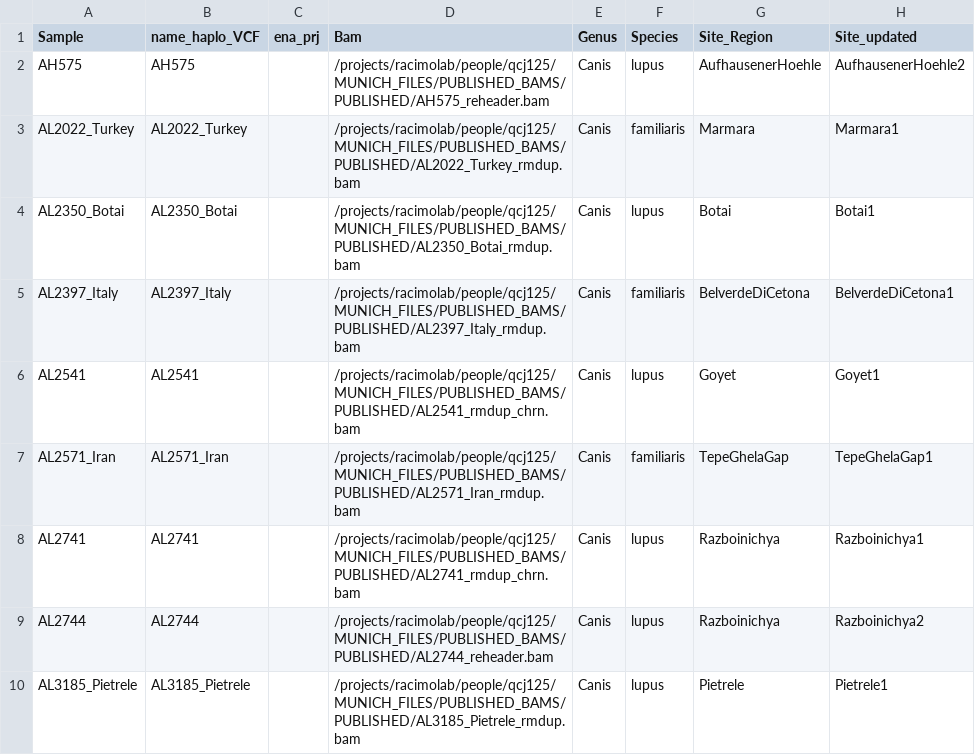
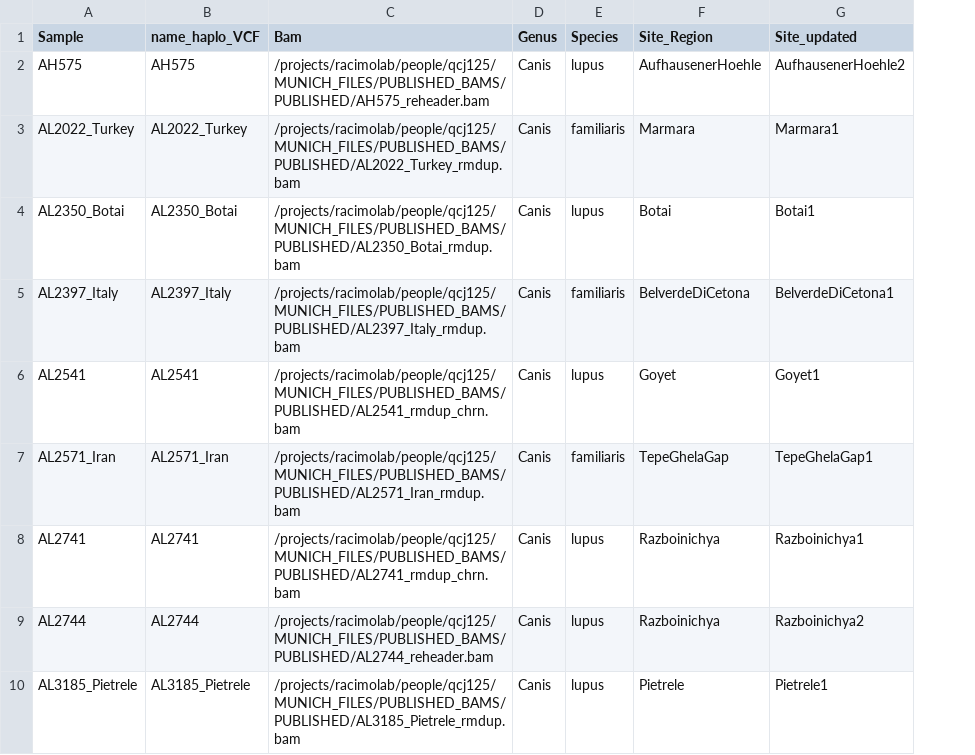
Before and after one commit to katiabou/ancient_dog_imputation_paper, a TSV file: sample_lists/bams_published_imputation_metadata_cutoff.tsv, drawn as a sheet; only a part is shown; the diff names each change by its address in the sheet, - before the commit and + after, or states it on an @@ line.

```diff
--- a/sample_lists/bams_published_imputation_metadata_cutoff.tsv
+++ b/sample_lists/bams_published_imputation_metadata_cutoff.tsv
-column C (ena_prj), empty
```
Also changed, not shown: 14 other files.
